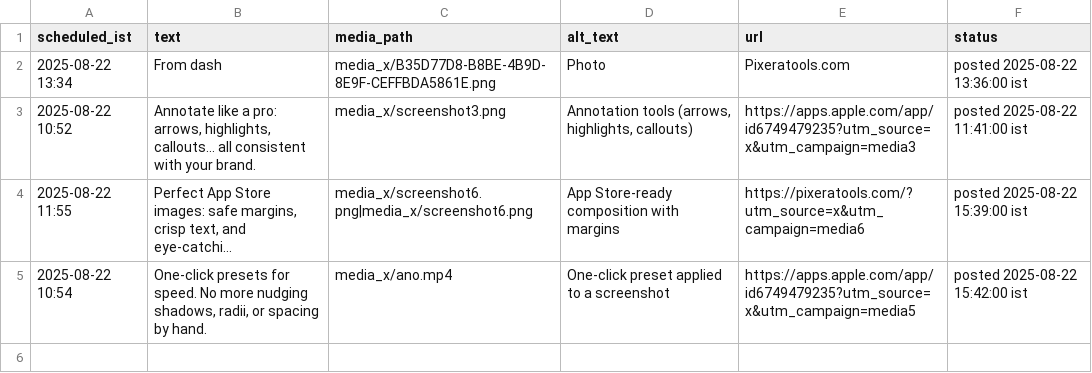
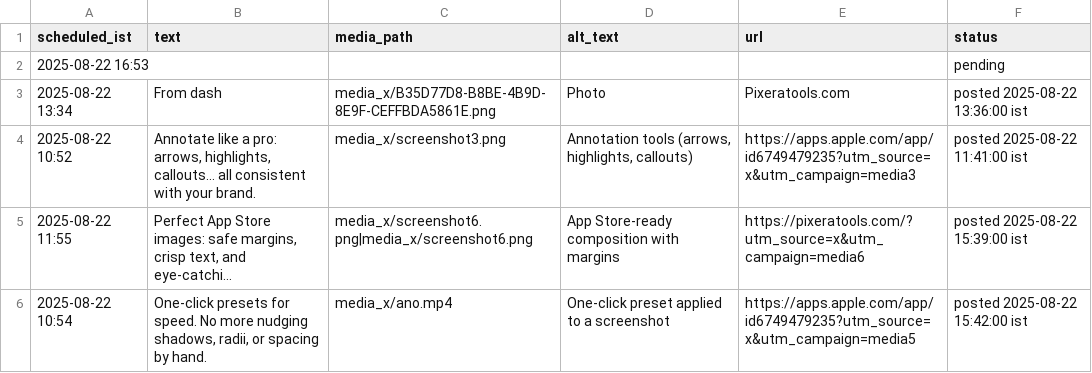
Before and after one commit to swi-parth-ft/instaMedia, a CSV file: content_x.csv, drawn as a sheet; long unchanged cells end in ….

Commit message:
iOS: update content_x.csv

```diff
--- a/content_x.csv
+++ b/content_x.csv
@@ -1,2 +1,3 @@
 scheduled_ist,text,media_path,alt_text,url,status
+"2025-08-22 16:53","","","","","pending"
 "2025-08-22 13:34","From dash","media_x/B35D77D8-B8BE-4B9D-8E9F-CEFFBDA5861E.png","Photo","Pixeratools.com","posted 2025-08-22 13:36:00 ist"
```
